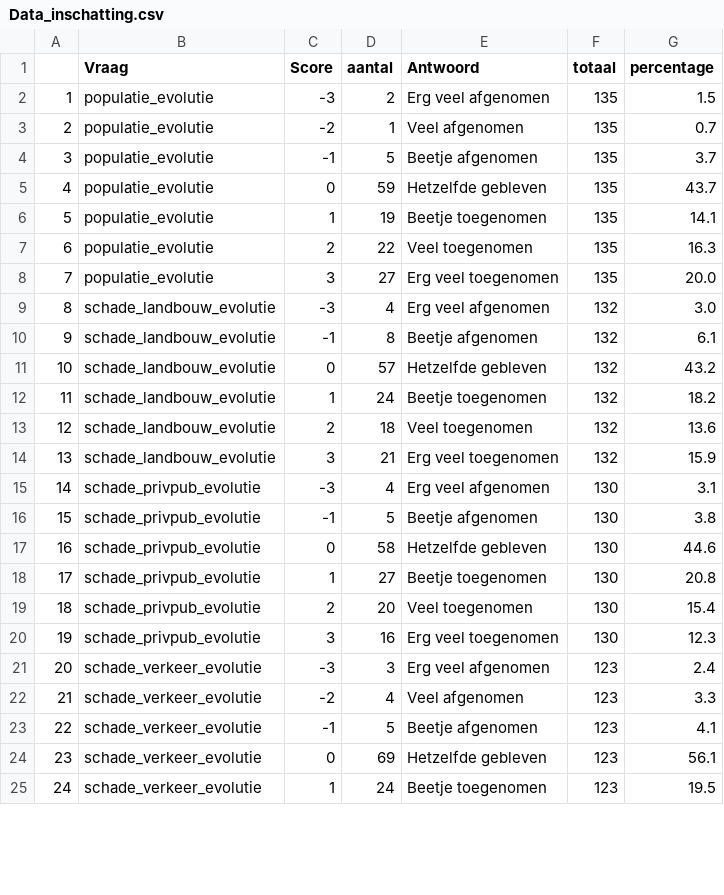
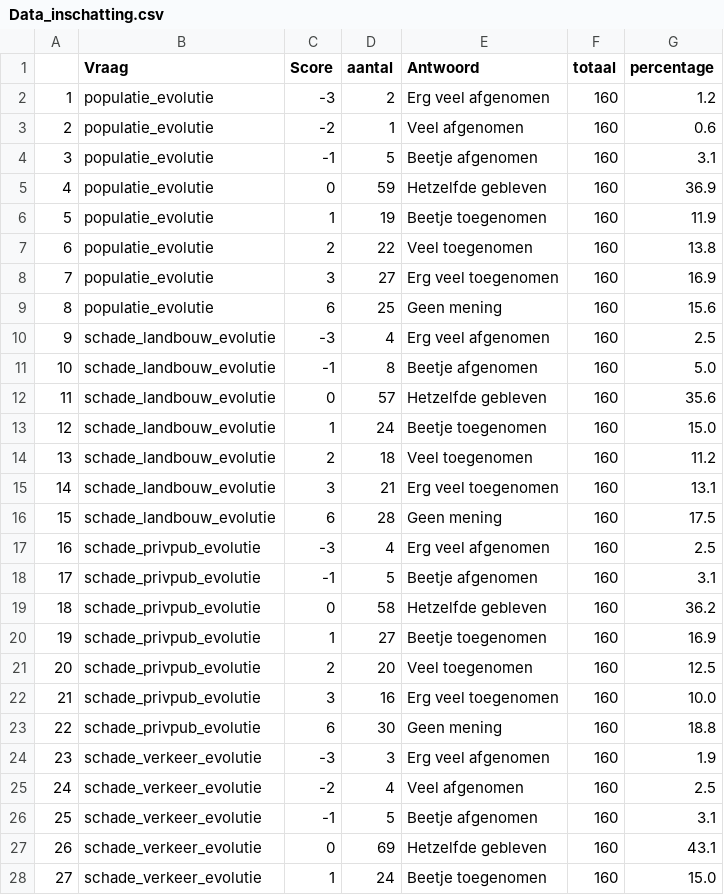
Before and after one commit to inbo/reporting-rshiny-grofwildjacht, a CSV file: dashboard/input/maatschappelijke_draagkracht/Data_inschatting.csv, drawn as a sheet; only a part is shown; addresses are those after the commit; the diff covers the shown part only; the diff names each change by its address in the sheet, - before the commit and + after, or states it on an @@ line.

Commit message:
Samenzetten inschattingsindicatoren + geen mening toevoegen
#318

```diff
--- a/dashboard/input/maatschappelijke_draagkracht/Data_inschatting.csv
+++ b/dashboard/input/maatschappelijke_draagkracht/Data_inschatting.csv
-F2:F8 (totaal): 135
+F2:F8 (totaal): 160
-G2 (percentage): 1.5
+G2 (percentage): 1.2
-G3 (percentage): 0.7
+G3 (percentage): 0.6
-G4 (percentage): 3.7
+G4 (percentage): 3.1
-G5 (percentage): 43.7
+G5 (percentage): 36.9
-G6 (percentage): 14.1
+G6 (percentage): 11.9
-G7 (percentage): 16.3
+G7 (percentage): 13.8
-G8 (percentage): 20.0
+G8 (percentage): 16.9
+row 9: 8 | populatie_evolutie | 6 | 25 | Geen mening | 160 | 15.6
@@ column A renumbered between rows 10 and 30 @@
-F10:F15 (totaal): 132
+F10:F15 (totaal): 160
-G10 (percentage): 3.0
+G10 (percentage): 2.5
-G11 (percentage): 6.1
+G11 (percentage): 5.0
-G12 (percentage): 43.2
+G12 (percentage): 35.6
-G13 (percentage): 18.2
+G13 (percentage): 15.0
-G14 (percentage): 13.6
+G14 (percentage): 11.2
-G15 (percentage): 15.9
+G15 (percentage): 13.1
+row 16: 15 | schade_landbouw_evolutie | 6 | 28 | Geen mening | 160 | 17.5
-F17:F22 (totaal): 130
+F17:F22 (totaal): 160
-G17 (percentage): 3.1
+G17 (percentage): 2.5
-G18 (percentage): 3.8
+G18 (percentage): 3.1
-G19 (percentage): 44.6
+G19 (percentage): 36.2
-G20 (percentage): 20.8
+G20 (percentage): 16.9
-G21 (percentage): 15.4
+G21 (percentage): 12.5
-G22 (percentage): 12.3
+G22 (percentage): 10.0
+row 23: 22 | schade_privpub_evolutie | 6 | 30 | Geen mening | 160 | 18.8
-F24:F28 (totaal): 123
+F24:F28 (totaal): 160
-G24 (percentage): 2.4
+G24 (percentage): 1.9
-G25 (percentage): 3.3
+G25 (percentage): 2.5
-G26 (percentage): 4.1
+G26 (percentage): 3.1
-G27 (percentage): 56.1
+G27 (percentage): 43.1
-G28 (percentage): 19.5
+G28 (percentage): 15.0
```
Also changed, not shown: 1 added row and 4 edited cells elsewhere in this file, 4 other files.
